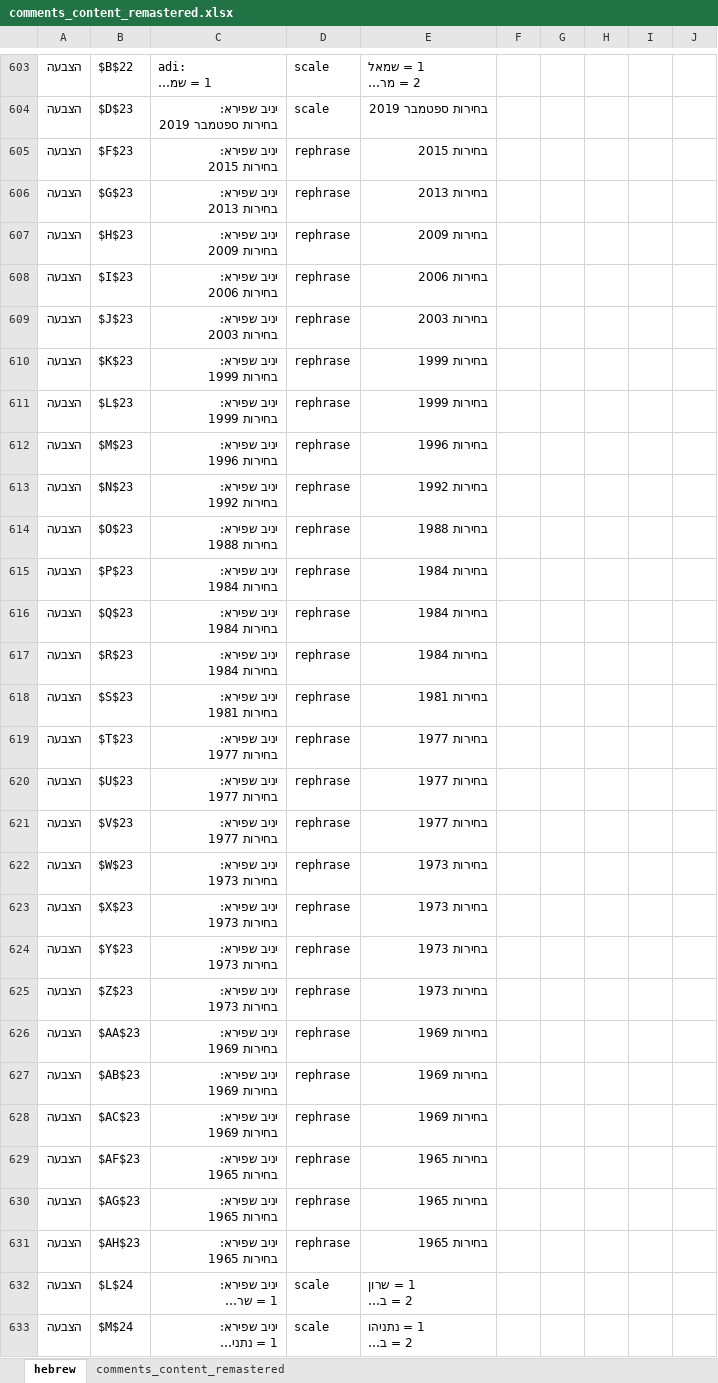
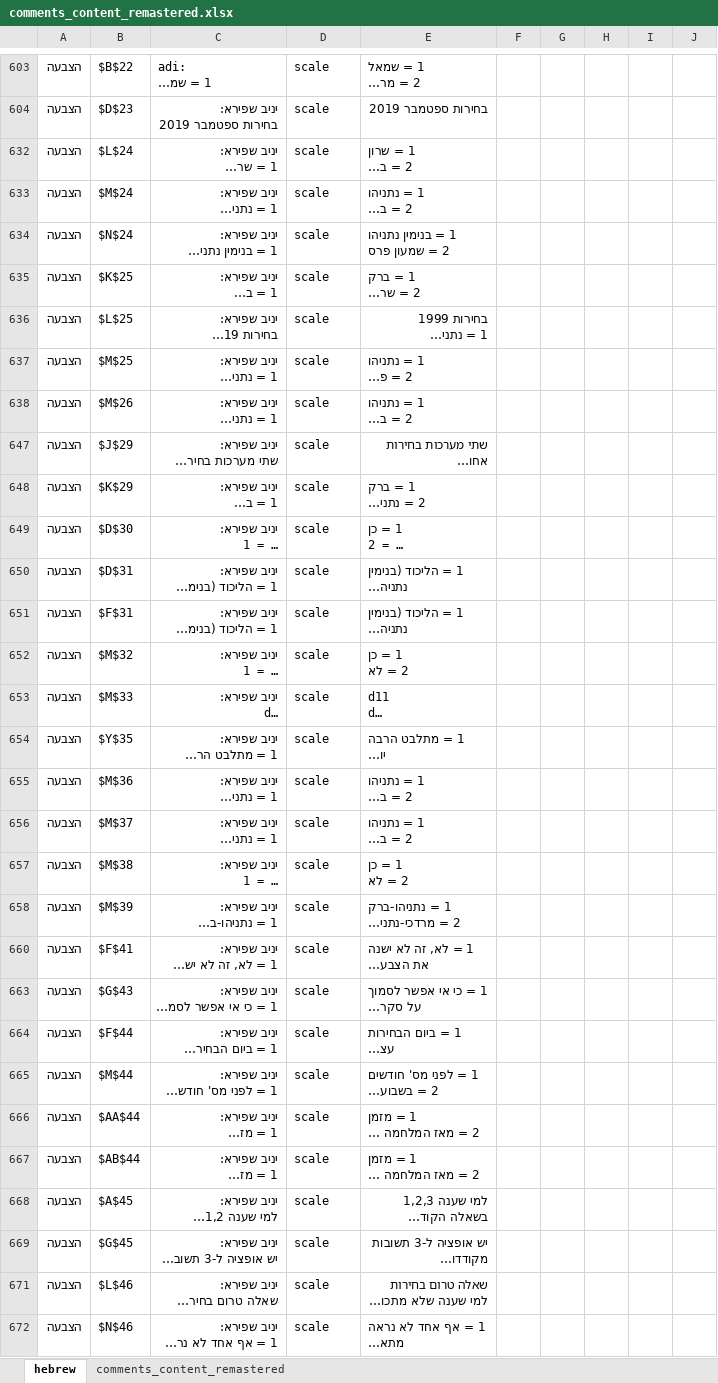
Before and after one commit to YochayCO/ines-website, an Excel workbook: playground/comments_content_remastered.xlsx, sheet hebrew, drawn as a sheet; only a part is shown, gaps mark what is left out; the shorter side is filled out with more unchanged rows; long unchanged cells end in …; values as stored, in another font and other column widths than the file's, no borders; table styles not drawn; rows hold the shown columns only; ↵ is a line break in a cell; the diff covers the shown part only; the diff names each change by its address in the sheet, - before the commit and + after, or states it on an @@ line.

```diff
--- a/playground/comments_content_remastered.xlsx (sheet hebrew)
+++ b/playground/comments_content_remastered.xlsx (sheet hebrew)
@@ row 605 hidden: הצבעה | $F$23 | יניב שפירא: ↵ בחירות 2015 | rephrase | בחירות 2015 @@
@@ row 606 hidden: הצבעה | $G$23 | יניב שפירא: ↵ בחירות 2013 | rephrase | בחירות 2013 @@
@@ row 607 hidden: הצבעה | $H$23 | יניב שפירא: ↵ בחירות 2009 | rephrase | בחירות 2009 @@
@@ row 608 hidden: הצבעה | $I$23 | יניב שפירא: ↵ בחירות 2006 | rephrase | בחירות 2006 @@
@@ row 609 hidden: הצבעה | $J$23 | יניב שפירא: ↵ בחירות 2003 | rephrase | בחירות 2003 @@
@@ row 610 hidden: הצבעה | $K$23 | יניב שפירא: ↵ בחירות 1999 | rephrase | בחירות 1999 @@
@@ row 611 hidden: הצבעה | $L$23 | יניב שפירא: ↵ בחירות 1999 | rephrase | בחירות 1999 @@
@@ row 612 hidden: הצבעה | $M$23 | יניב שפירא: ↵ בחירות 1996 | rephrase | בחירות 1996 @@
@@ row 613 hidden: הצבעה | $N$23 | יניב שפירא: ↵ בחירות 1992 | rephrase | בחירות 1992 @@
@@ row 614 hidden: הצבעה | $O$23 | יניב שפירא: ↵ בחירות 1988 | rephrase | בחירות 1988 @@
@@ row 615 hidden: הצבעה | $P$23 | יניב שפירא: ↵ בחירות 1984 | rephrase | בחירות 1984 @@
@@ row 616 hidden: הצבעה | $Q$23 | יניב שפירא: ↵ בחירות 1984 | rephrase | בחירות 1984 @@
@@ row 617 hidden: הצבעה | $R$23 | יניב שפירא: ↵ בחירות 1984 | rephrase | בחירות 1984 @@
@@ row 618 hidden: הצבעה | $S$23 | יניב שפירא: ↵ בחירות 1981 | rephrase | בחירות 1981 @@
@@ row 619 hidden: הצבעה | $T$23 | יניב שפירא: ↵ בחירות 1977 | rephrase | בחירות 1977 @@
@@ row 620 hidden: הצבעה | $U$23 | יניב שפירא: ↵ בחירות 1977 | rephrase | בחירות 1977 @@
@@ row 621 hidden: הצבעה | $V$23 | יניב שפירא: ↵ בחירות 1977 | rephrase | בחירות 1977 @@
@@ row 622 hidden: הצבעה | $W$23 | יניב שפירא: ↵ בחירות 1973 | rephrase | בחירות 1973 @@
@@ row 623 hidden: הצבעה | $X$23 | יניב שפירא: ↵ בחירות 1973 | rephrase | בחירות 1973 @@
@@ row 624 hidden: הצבעה | $Y$23 | יניב שפירא: ↵ בחירות 1973 | rephrase | בחירות 1973 @@
@@ row 625 hidden: הצבעה | $Z$23 | יניב שפירא: ↵ בחירות 1973 | rephrase | בחירות 1973 @@
@@ row 626 hidden: הצבעה | $AA$23 | יניב שפירא: ↵ בחירות 1969 | rephrase | בחירות 1969 @@
@@ row 627 hidden: הצבעה | $AB$23 | יניב שפירא: ↵ בחירות 1969 | rephrase | בחירות 1969 @@
@@ row 628 hidden: הצבעה | $AC$23 | יניב שפירא: ↵ בחירות 1969 | rephrase | בחירות 1969 @@
@@ row 629 hidden: הצבעה | $AF$23 | יניב שפירא: ↵ בחירות 1965 | rephrase | בחירות 1965 @@
@@ row 630 hidden: הצבעה | $AG$23 | יניב שפירא: ↵ בחירות 1965 | rephrase | בחירות 1965 @@
@@ row 631 hidden: הצבעה | $AH$23 | יניב שפירא: ↵ בחירות 1965 | rephrase | בחירות 1965 @@
```
Also changed, not shown: 150 hidden or unhidden rows elsewhere in this sheet, playground/question_comment_types.xlsx, playground/question_index.xlsx, 31 other files.
